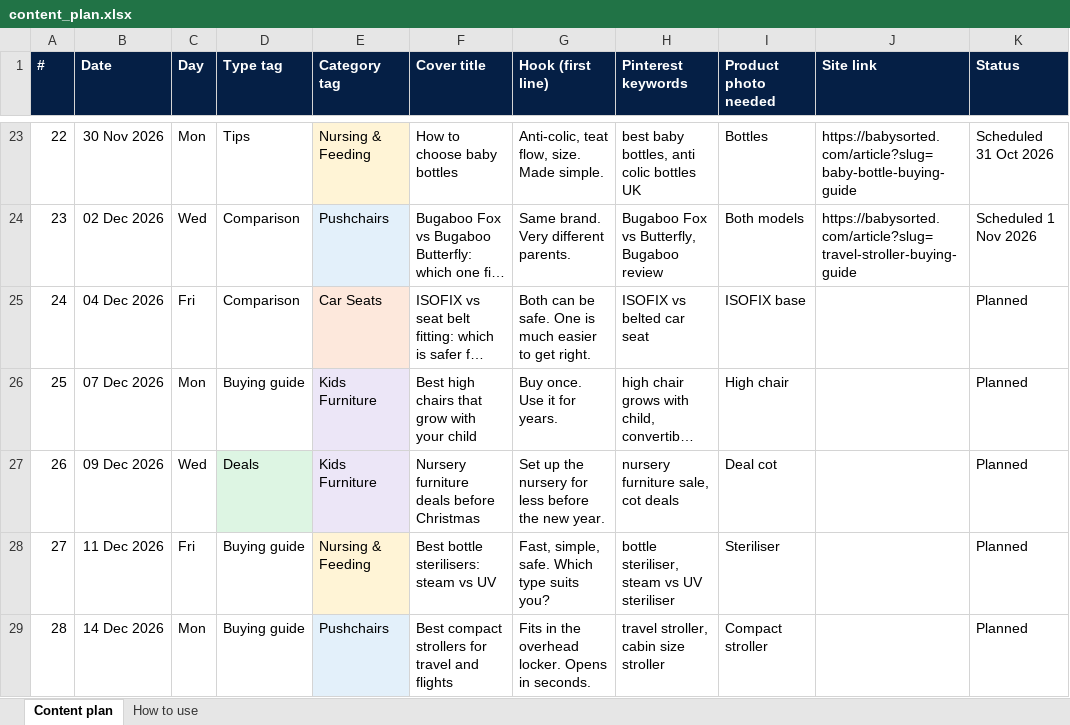
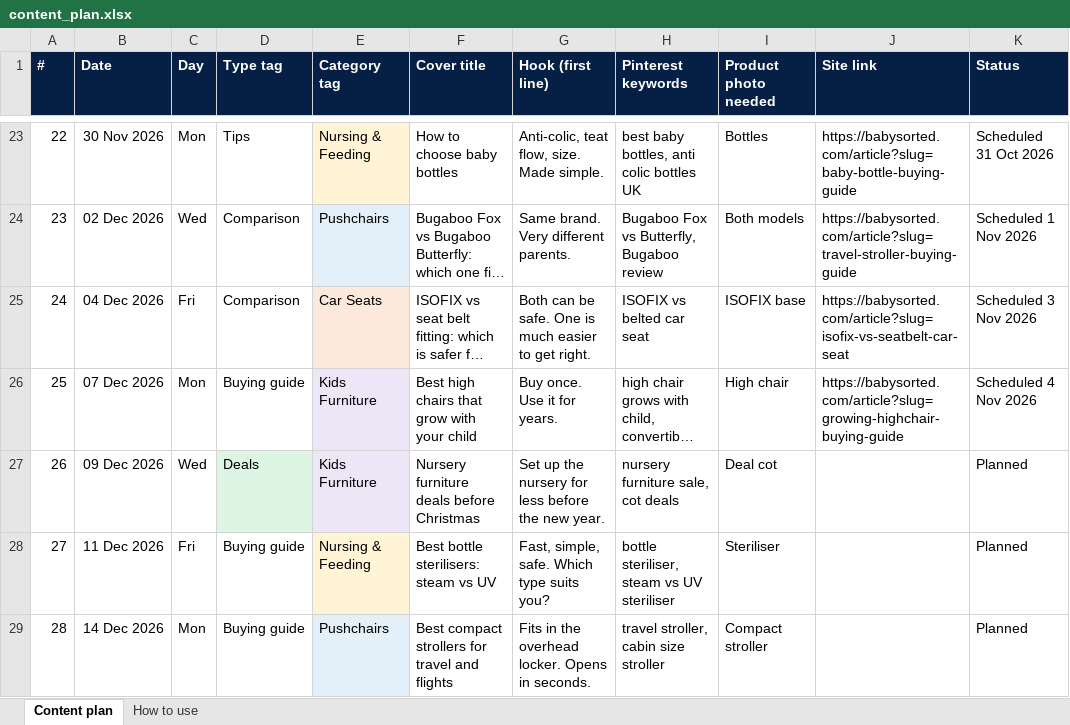
Before and after one commit to elizavetaomk/babysorted-media, an Excel workbook: plan/content_plan.xlsx, sheet Content plan, drawn as a sheet; only a part is shown, gaps mark what is left out; long unchanged cells end in …; values as stored, in another font and other column widths than the file's, no borders; the diff names each change by its address in the sheet, - before the commit and + after, or states it on an @@ line.

```diff
--- a/plan/content_plan.xlsx (sheet Content plan)
+++ b/plan/content_plan.xlsx (sheet Content plan)
-J25 (Site link): (empty)
+J25 (Site link): https://babysorted.com/article?slug=isofix-vs-seatbelt-car-seat
-K25 (Status): Planned
+K25 (Status): Scheduled 3 Nov 2026
-J26 (Site link): (empty)
+J26 (Site link): https://babysorted.com/article?slug=growing-highchair-buying-guide
-K26 (Status): Planned
+K26 (Status): Scheduled 4 Nov 2026
```
Also changed, not shown: 1 other file.
